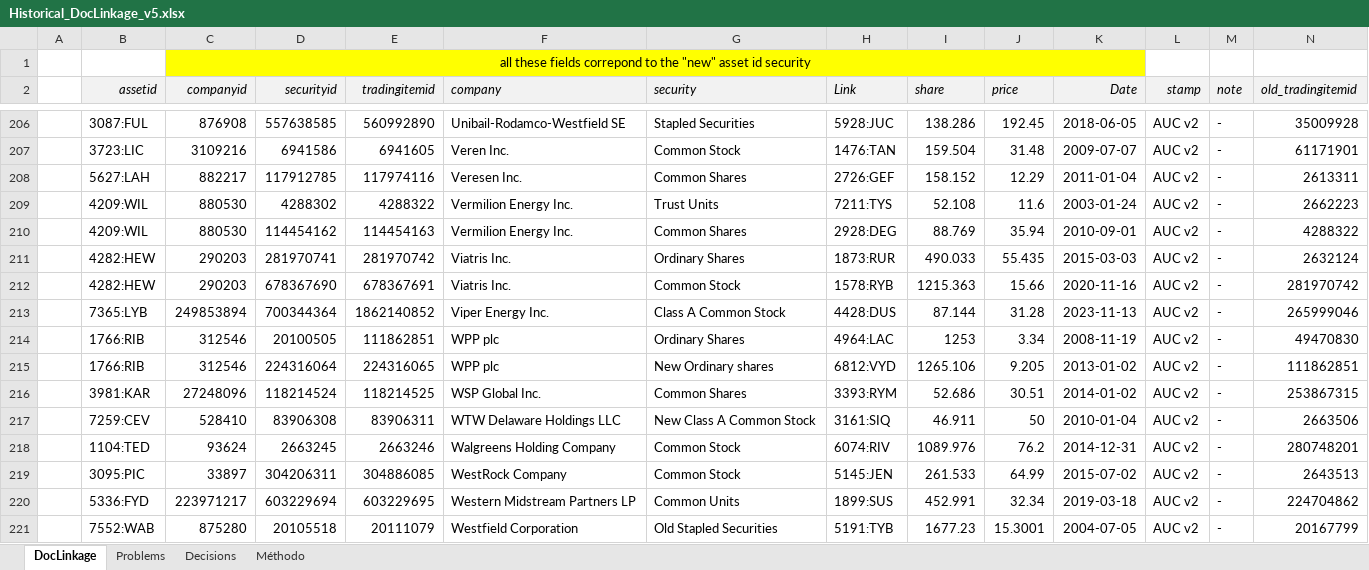
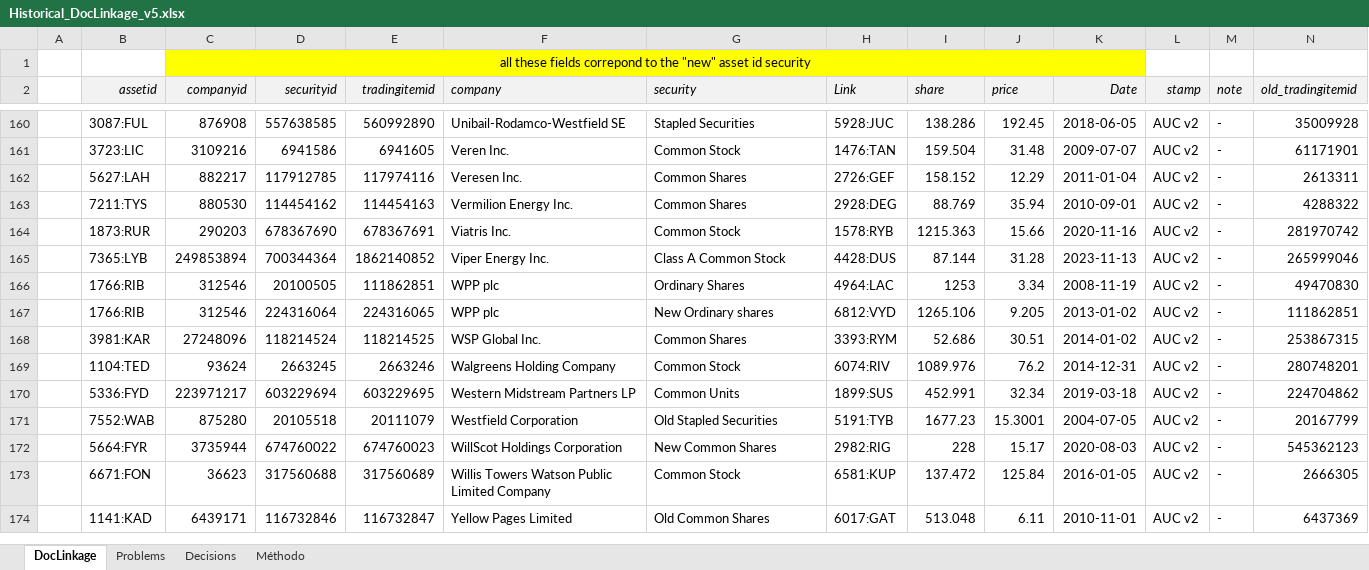
Before and after one commit to scientific-analytics/check-linkage, an Excel workbook: output/Historical_DocLinkage_v5.xlsx, sheet DocLinkage, drawn as a sheet; only a part is shown, gaps mark what is left out; the shorter side is filled out with more unchanged rows; values as stored, in another font and other column widths than the file's, no borders; removed rows and columns are numbered as before the commit, all else as after; rows hold the shown columns only; the diff covers the shown part only; the diff names each change by its address in the sheet, - before the commit and + after, or states it on an @@ line.

```diff
--- a/output/Historical_DocLinkage_v5.xlsx (sheet DocLinkage)
+++ b/output/Historical_DocLinkage_v5.xlsx (sheet DocLinkage)
-row 209:  | 4209:WIL | 880530 | 4288302 | 4288322 | Vermilion Energy Inc. | Trust Units | 7211:TYS | 52.108 | 11.6 | 2003-01-24 | AUC v2 | - | 2662223
-B163 (assetid): 4209:WIL
+B163 (assetid): 7211:TYS
-row 211:  | 4282:HEW | 290203 | 281970741 | 281970742 | Viatris Inc. | Ordinary Shares | 1873:RUR | 490.033 | 55.435 | 2015-03-03 | AUC v2 | - | 2632124
-B164 (assetid): 4282:HEW
+B164 (assetid): 1873:RUR
-row 217:  | 7259:CEV | 528410 | 83906308 | 83906311 | WTW Delaware Holdings LLC | New Class A Common Stock | 3161:SIQ | 46.911 | 50 | 2010-01-04 | AUC v2 | - | 2663506
-row 219:  | 3095:PIC | 33897 | 304206311 | 304886085 | WestRock Company | Common Stock | 5145:JEN | 261.533 | 64.99 | 2015-07-02 | AUC v2 | - | 2643513
```
Also changed, not shown: 55 removed rows and 1 edited cell elsewhere in this sheet, sheet Decisions, sheet Méthodo, 3 other files.
